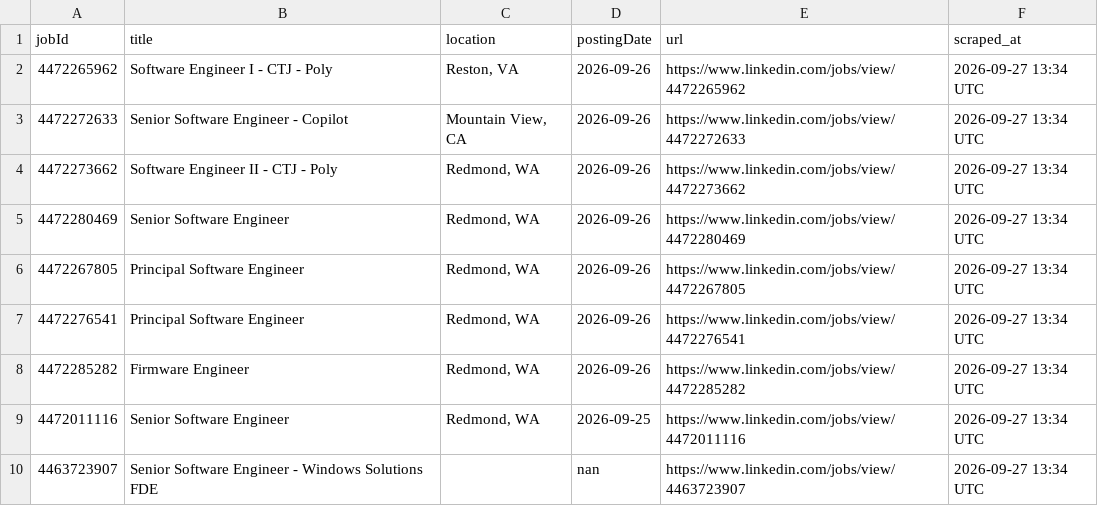
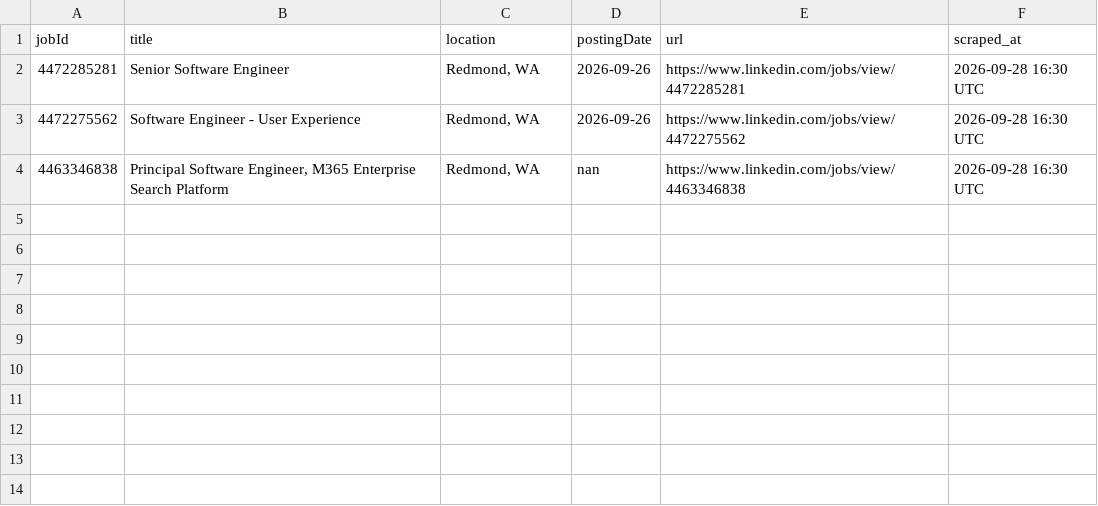
Before and after one commit to ItsPiyusha/career-pilot, a CSV file: new_jobs.csv, drawn as a sheet.

```diff
--- a/new_jobs.csv
+++ b/new_jobs.csv
@@ -1,10 +1,4 @@
 jobId,title,location,postingDate,url,scraped_at
-4472265962,Software Engineer I - CTJ - Poly,"Reston, VA",2026-09-26,https://www.linkedin.com/jobs/view/4472265962,2026-09-27 13:34 UTC
-4472272633,Senior Software Engineer - Copilot,"Mountain View, CA",2026-09-26,https://www.linkedin.com/jobs/view/4472272633,2026-09-27 13:34 UTC
-4472273662,Software Engineer II - CTJ - Poly,"Redmond, WA",2026-09-26,https://www.linkedin.com/jobs/view/4472273662,2026-09-27 13:34 UTC
-4472280469,Senior Software Engineer,"Redmond, WA",2026-09-26,https://www.linkedin.com/jobs/view/4472280469,2026-09-27 13:34 UTC
-4472267805,Principal Software Engineer,"Redmond, WA",2026-09-26,https://www.linkedin.com/jobs/view/4472267805,2026-09-27 13:34 UTC
-4472276541,Principal Software Engineer,"Redmond, WA",2026-09-26,https://www.linkedin.com/jobs/view/4472276541,2026-09-27 13:34 UTC
-4472285282,Firmware Engineer,"Redmond, WA",2026-09-26,https://www.linkedin.com/jobs/view/4472285282,2026-09-27 13:34 UTC
-4472011116,Senior Software Engineer,"Redmond, WA",2026-09-25,https://www.linkedin.com/jobs/view/4472011116,2026-09-27 13:34 UTC
-4463723907,Senior Software Engineer - Windows Solutions FDE,,nan,https://www.linkedin.com/jobs/view/4463723907,2026-09-27 13:34 UTC
+4472285281,Senior Software Engineer,"Redmond, WA",2026-09-26,https://www.linkedin.com/jobs/view/4472285281,2026-09-28 16:30 UTC
+4472275562,Software Engineer - User Experience,"Redmond, WA",2026-09-26,https://www.linkedin.com/jobs/view/4472275562,2026-09-28 16:30 UTC
+4463346838,"Principal Software Engineer, M365 Enterprise Search Platform","Redmond, WA",nan,https://www.linkedin.com/jobs/view/4463346838,2026-09-28 16:30 UTC
```
Also changed, not shown: microsoft_jobs.csv, 1 other file.
